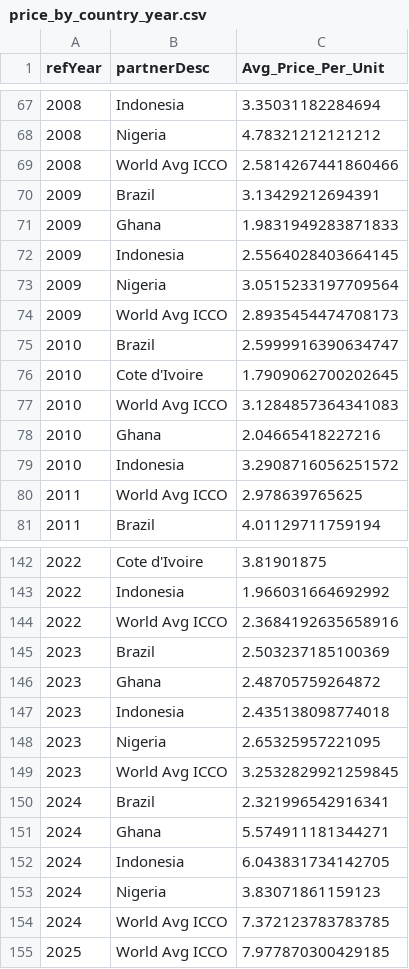
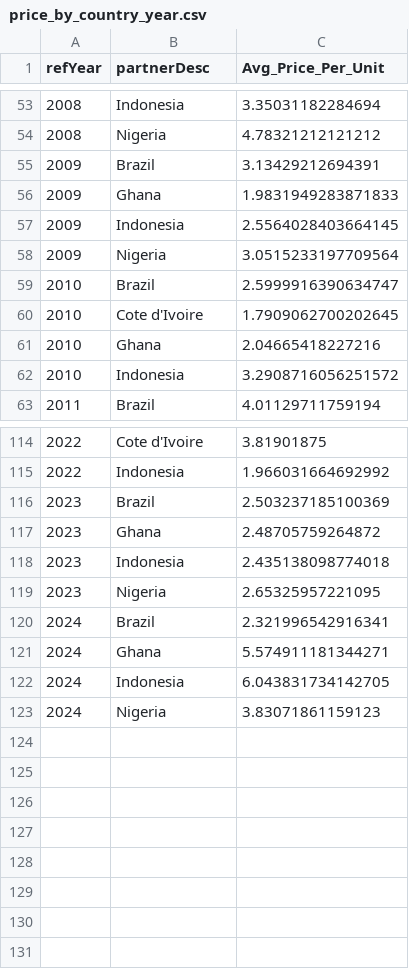
Before and after one commit to rubendon-dev/data-warehouse-project-hwr, a CSV file: datasets/price/clean/price_by_country_year.csv, drawn as a sheet; only a part is shown, gaps mark what is left out; the diff covers the shown part only.

```diff
--- a/datasets/price/clean/price_by_country_year.csv
+++ b/datasets/price/clean/price_by_country_year.csv
@@ -68,3 +54,2 @@ refYear,partnerDesc,Avg_Price_Per_Unit
 2008,Nigeria,4.78321212121212
-2008,World Avg ICCO,2.5814267441860466
 2009,Brazil,3.13429212694391
@@ -73,9 +58,6 @@ refYear,partnerDesc,Avg_Price_Per_Unit
 2009,Nigeria,3.0515233197709564
-2009,World Avg ICCO,2.8935454474708173
 2010,Brazil,2.5999916390634747
 2010,Cote d'Ivoire,1.7909062700202645
-2010,World Avg ICCO,3.1284857364341083
 2010,Ghana,2.04665418227216
 2010,Indonesia,3.2908716056251572
-2011,World Avg ICCO,2.978639765625
 2011,Brazil,4.01129711759194
@@ -143,3 +115,2 @@ refYear,partnerDesc,Avg_Price_Per_Unit
 2022,Indonesia,1.966031664692992
-2022,World Avg ICCO,2.3684192635658916
 2023,Brazil,2.503237185100369
@@ -148,3 +119,2 @@ refYear,partnerDesc,Avg_Price_Per_Unit
 2023,Nigeria,2.65325957221095
-2023,World Avg ICCO,3.2532829921259845
 2024,Brazil,2.321996542916341
@@ -153,3 +123 @@ refYear,partnerDesc,Avg_Price_Per_Unit
 2024,Nigeria,3.83071861159123
-2024,World Avg ICCO,7.372123783783785
-2025,World Avg ICCO,7.977870300429185
```
Also changed, not shown: 24 removed rows, 6 moved rows and 8 edited cells elsewhere in this file, datasets/price/raw/trade_data_extracted.csv, 2 other files.
